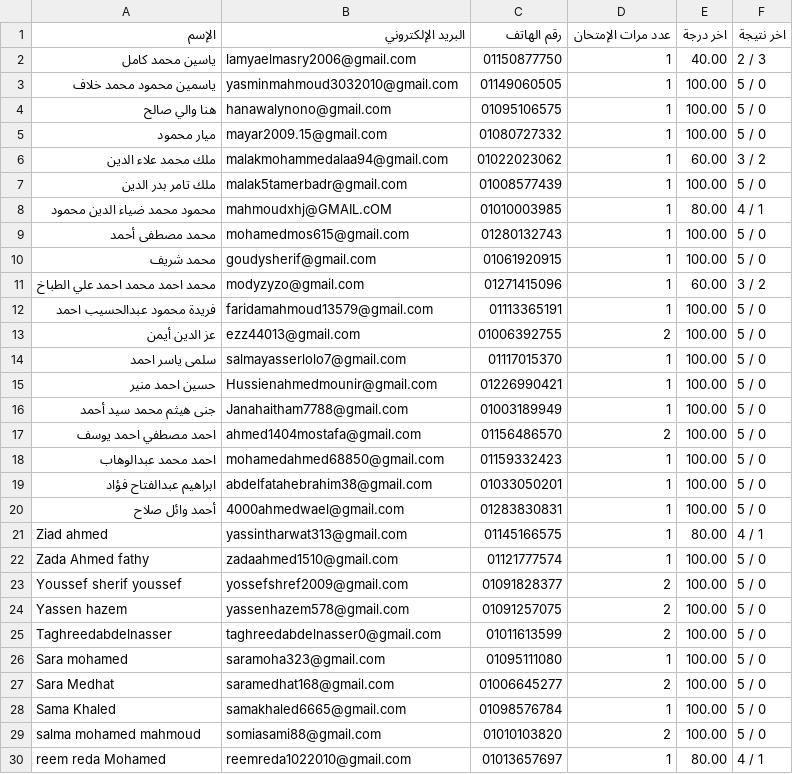
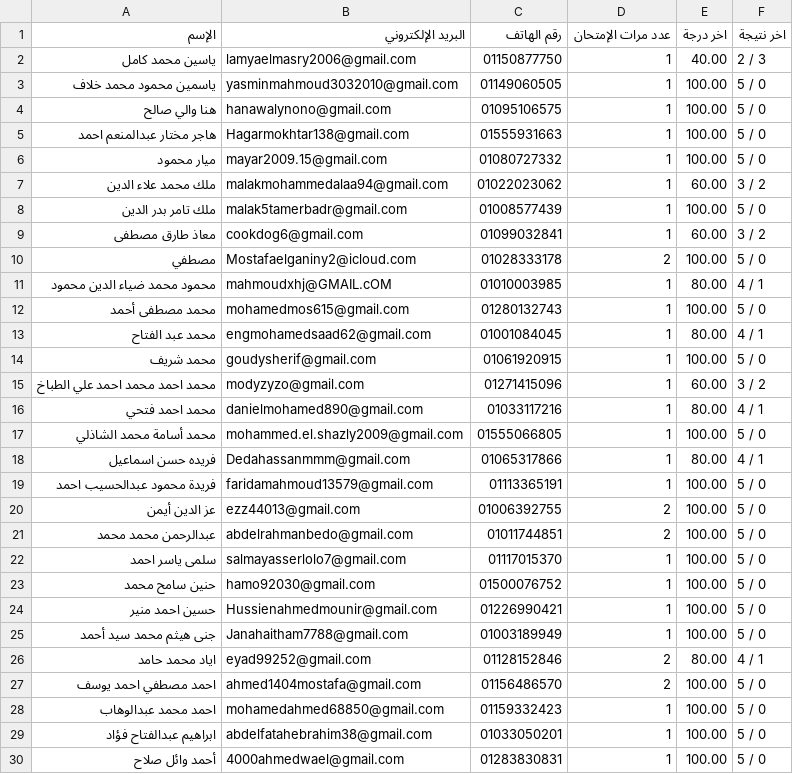
Before and after one commit to Harvovich/Marks-csv, a CSV file: 2lit.csv, drawn as a sheet; only a part is shown; the shorter side is filled out with more unchanged rows; the diff covers the shown part only.

```diff
--- a/2lit.csv
+++ b/2lit.csv
@@ -4,2 +4,3 @@
 "هنا والي صالح","hanawalynono@gmail.com","01095106575","1","100.00","5 / 0"
+"هاجر مختار عبدالمنعم احمد","Hagarmokhtar138@gmail.com","01555931663","1","100.00","5 / 0"
 "ميار محمود","mayar2009.15@gmail.com","01080727332","1","100.00","5 / 0"
@@ -7,11 +8,20 @@
 "ملك تامر بدر الدين","malak5tamerbadr@gmail.com","01008577439","1","100.00","5 / 0"
+"معاذ طارق مصطفى","cookdog6@gmail.com","01099032841","1","60.00","3 / 2"
+"مصطفي","Mostafaelganiny2@icloud.com","01028333178","2","100.00","5 / 0"
 "محمود محمد ضياء الدين محمود","mahmoudxhj@GMAIL.cOM","01010003985","1","80.00","4 / 1"
 "محمد مصطفى أحمد","mohamedmos615@gmail.com","01280132743","1","100.00","5 / 0"
+"محمد عبد الفتاح","engmohamedsaad62@gmail.com","01001084045","1","80.00","4 / 1"
 "محمد شريف","goudysherif@gmail.com","01061920915","1","100.00","5 / 0"
 "محمد احمد محمد احمد علي الطباخ","modyzyzo@gmail.com","01271415096","1","60.00","3 / 2"
+"محمد احمد فتحي","danielmohamed890@gmail.com","01033117216","1","80.00","4 / 1"
+"محمد أسامة محمد الشاذلي","mohammed.el.shazly2009@gmail.com","01555066805","1","100.00","5 / 0"
+"فريده حسن اسماعيل","Dedahassanmmm@gmail.com","01065317866","1","80.00","4 / 1"
 "فريدة محمود عبدالحسيب احمد","faridamahmoud13579@gmail.com","01113365191","1","100.00","5 / 0"
 "عز الدين أيمن","ezz44013@gmail.com","01006392755","2","100.00","5 / 0"
+"عبدالرحمن محمد محمد","abdelrahmanbedo@gmail.com","01011744851","2","100.00","5 / 0"
 "سلمى ياسر احمد","salmayasserlolo7@gmail.com","01117015370","1","100.00","5 / 0"
+"حنين سامح محمد","hamo92030@gmail.com","01500076752","1","100.00","5 / 0"
 "حسين احمد منير","Hussienahmedmounir@gmail.com","01226990421","1","100.00","5 / 0"
 "جنى هيثم محمد سيد أحمد","Janahaitham7788@gmail.com","01003189949","1","100.00","5 / 0"
+"اياد محمد حامد","eyad99252@gmail.com","01128152846","2","80.00","4 / 1"
 "احمد مصطفي احمد يوسف","ahmed1404mostafa@gmail.com","01156486570","2","100.00","5 / 0"
```
Also changed, not shown: 18 added rows elsewhere in this file.
